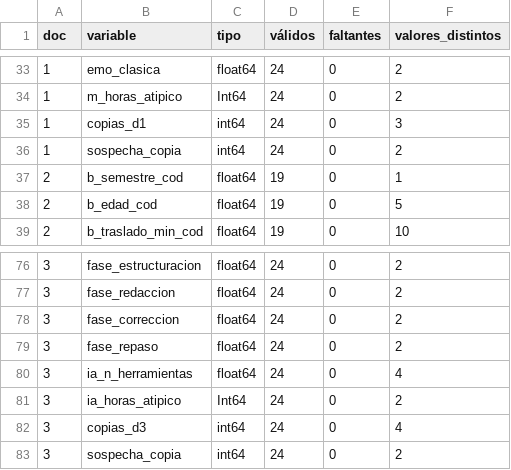
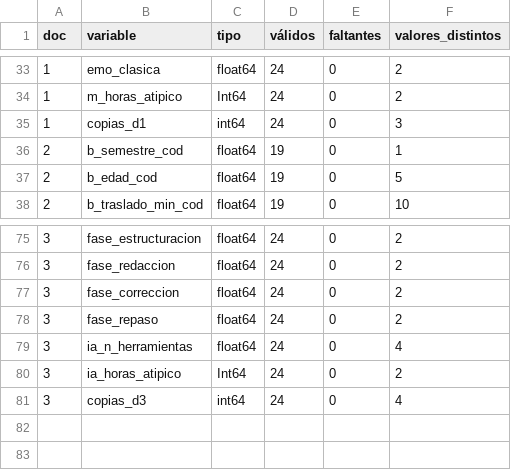
Before and after one commit to 422085764-sys/Datos-Formularios, a CSV file: docs/variables_codificadas.csv, drawn as a sheet; only a part is shown, gaps mark what is left out.

```diff
--- a/docs/variables_codificadas.csv
+++ b/docs/variables_codificadas.csv
@@ -35,3 +35,2 @@
 1,copias_d1,int64,24,0,3
-1,sospecha_copia,int64,24,0,2
 2,b_semestre_cod,float64,19,0,1
@@ -82,2 +81 @@
 3,copias_d3,int64,24,0,4
-3,sospecha_copia,int64,24,0,2
```
Also changed, not shown: 14 other files.
